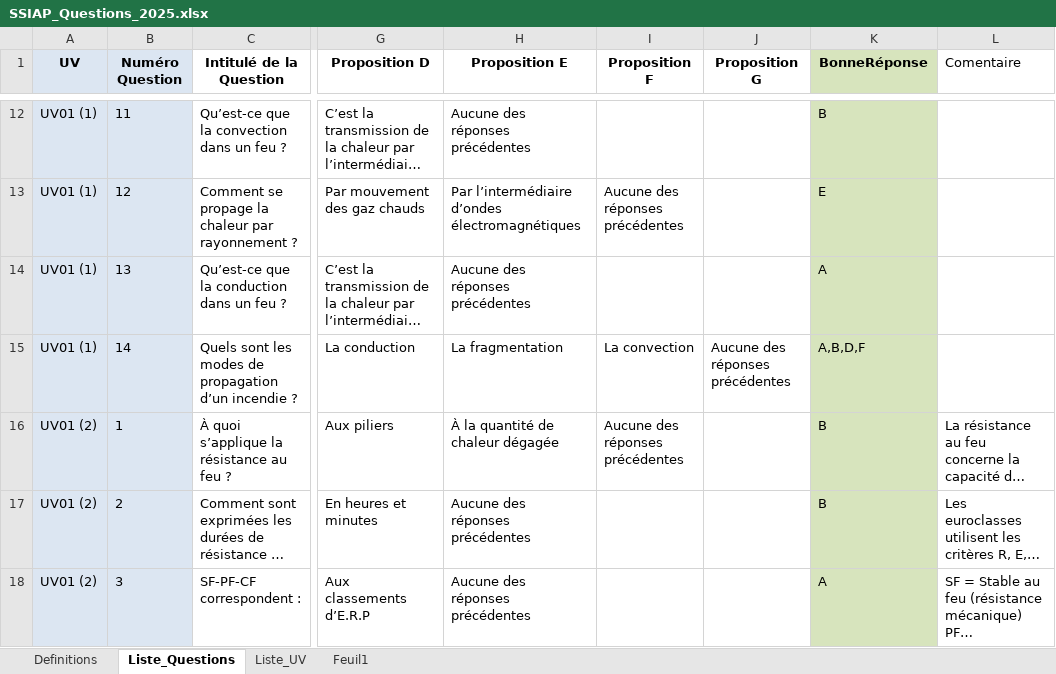
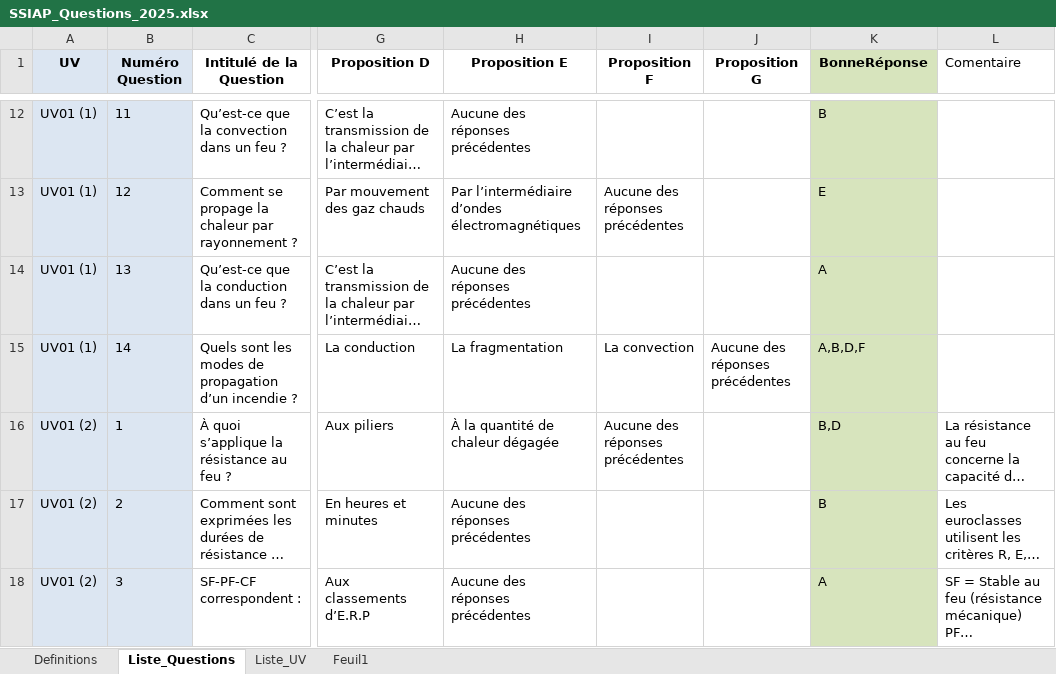
Before and after one commit to Slylele/jeu-mots-ssiap, an Excel workbook: SSIAP_Questions_2025.xlsx, sheet Liste_Questions, drawn as a sheet; only a part is shown, gaps mark what is left out; long unchanged cells end in …; values as stored, in another font and other column widths than the file's, no borders; conditional formats not drawn; the diff covers the shown part only; the diff names each change by its address in the sheet, - before the commit and + after, or states it on an @@ line.

```diff
--- a/SSIAP_Questions_2025.xlsx (sheet Liste_Questions)
+++ b/SSIAP_Questions_2025.xlsx (sheet Liste_Questions)
-K16 (BonneRéponse): B
+K16 (BonneRéponse): B,D
```
Also changed, not shown: 55 added rows and 3 edited cells elsewhere in this sheet, sheet Feuil1, sheet Liste_UV, formulas that keep their value.
